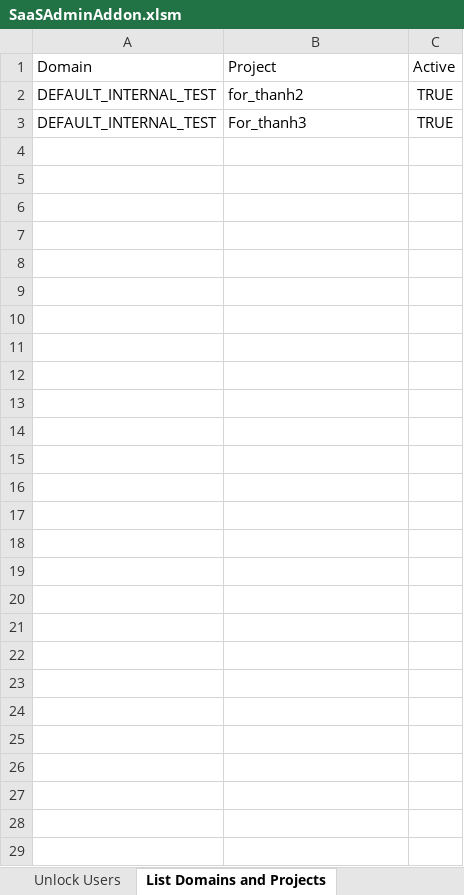
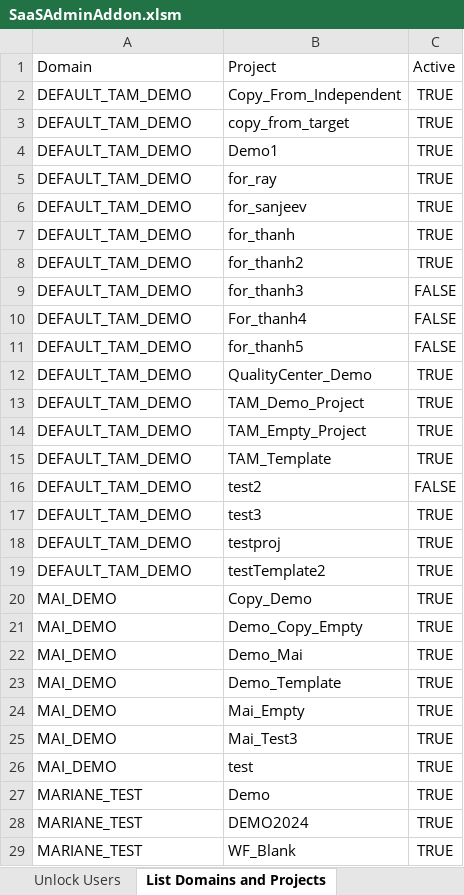
Before and after one commit to MicroFocus/ADM-TSC-Tools-ALM-QC, an Excel workbook: TOOLS/REST_SAAPI_SaaSAdminAddon16v2_VBA/SaaSAdminAddon.xlsm, sheet List Domains and Projects, drawn as a sheet; values as stored, in another font and other column widths than the file's, no borders; removed rows and columns are numbered as before the commit, all else as after; the diff names each change by its address in the sheet, - before the commit and + after, or states it on an @@ line.

```diff
--- a/TOOLS/REST_SAAPI_SaaSAdminAddon16v2_VBA/SaaSAdminAddon.xlsm (sheet List Domains and Projects)
+++ b/TOOLS/REST_SAAPI_SaaSAdminAddon16v2_VBA/SaaSAdminAddon.xlsm (sheet List Domains and Projects)
+row 2: DEFAULT_TAM_DEMO | Copy_From_Independent | TRUE
+row 3: DEFAULT_TAM_DEMO | copy_from_target | TRUE
+row 4: DEFAULT_TAM_DEMO | Demo1 | TRUE
+row 5: DEFAULT_TAM_DEMO | for_ray | TRUE
+row 6: DEFAULT_TAM_DEMO | for_sanjeev | TRUE
+row 7: DEFAULT_TAM_DEMO | for_thanh | TRUE
-A8: DEFAULT_INTERNAL_TEST
+A8: DEFAULT_TAM_DEMO
-row 3: DEFAULT_INTERNAL_TEST | For_thanh3 | TRUE
+row 9: DEFAULT_TAM_DEMO | for_thanh3 | FALSE
+row 10: DEFAULT_TAM_DEMO | For_thanh4 | FALSE
+row 11: DEFAULT_TAM_DEMO | for_thanh5 | FALSE
+row 12: DEFAULT_TAM_DEMO | QualityCenter_Demo | TRUE
+row 13: DEFAULT_TAM_DEMO | TAM_Demo_Project | TRUE
+row 14: DEFAULT_TAM_DEMO | TAM_Empty_Project | TRUE
+row 15: DEFAULT_TAM_DEMO | TAM_Template | TRUE
+row 16: DEFAULT_TAM_DEMO | test2 | FALSE
+row 17: DEFAULT_TAM_DEMO | test3 | TRUE
+row 18: DEFAULT_TAM_DEMO | testproj | TRUE
+row 19: DEFAULT_TAM_DEMO | testTemplate2 | TRUE
+row 20: MAI_DEMO | Copy_Demo | TRUE
+row 21: MAI_DEMO | Demo_Copy_Empty | TRUE
+row 22: MAI_DEMO | Demo_Mai | TRUE
+row 23: MAI_DEMO | Demo_Template | TRUE
+row 24: MAI_DEMO | Mai_Empty | TRUE
+row 25: MAI_DEMO | Mai_Test3 | TRUE
+row 26: MAI_DEMO | test | TRUE
+row 27: MARIANE_TEST | Demo | TRUE
+row 28: MARIANE_TEST | DEMO2024 | TRUE
+row 29: MARIANE_TEST | WF_Blank | TRUE
```
Also changed, not shown: sheet Delete Users, charts or pictures.
